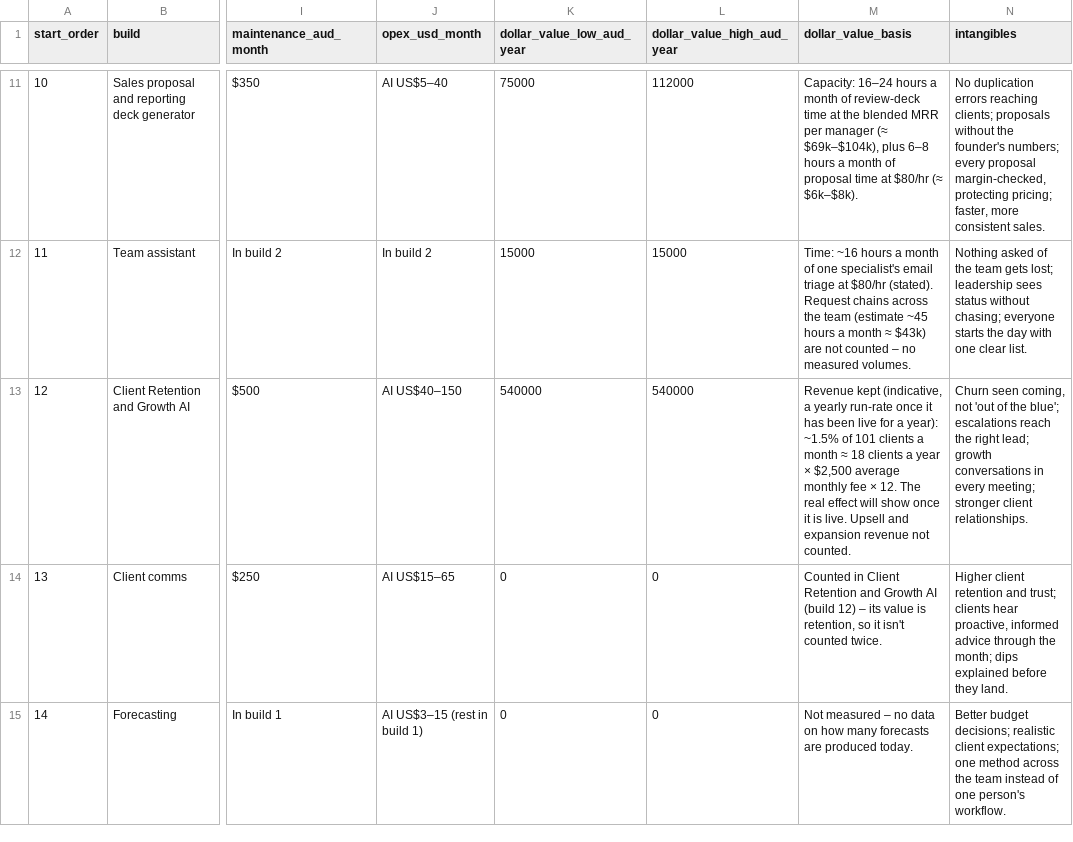
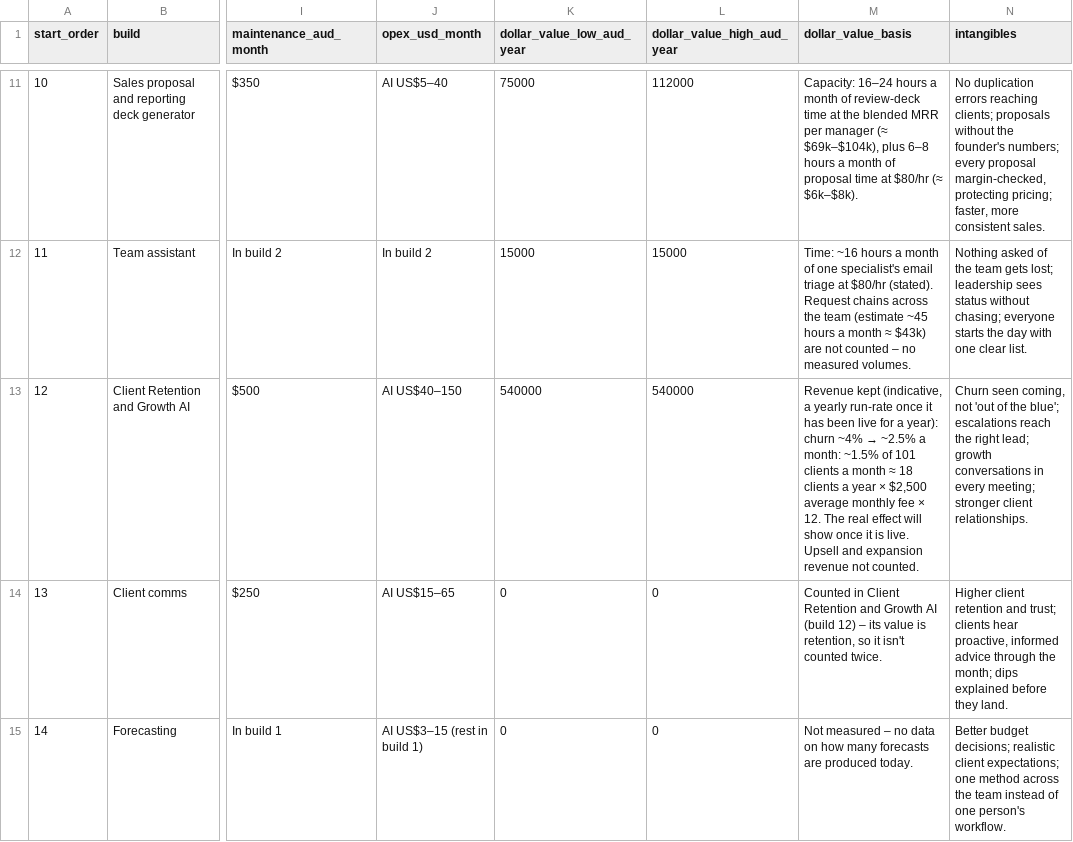
Before and after one commit to transperaai/aperitif-research-pack, a CSV file: builds/builds.csv, drawn as a sheet; only a part is shown, gaps mark what is left out; the diff names each change by its address in the sheet, - before the commit and + after, or states it on an @@ line.

```diff
--- a/builds/builds.csv
+++ b/builds/builds.csv
@@ M13 (dollar_value_basis): …a year): ~1.5% of… → …a year): churn ~4% → ~2.5% a month: ~1.5% of… @@
```
Also changed, not shown: 4 other files.
